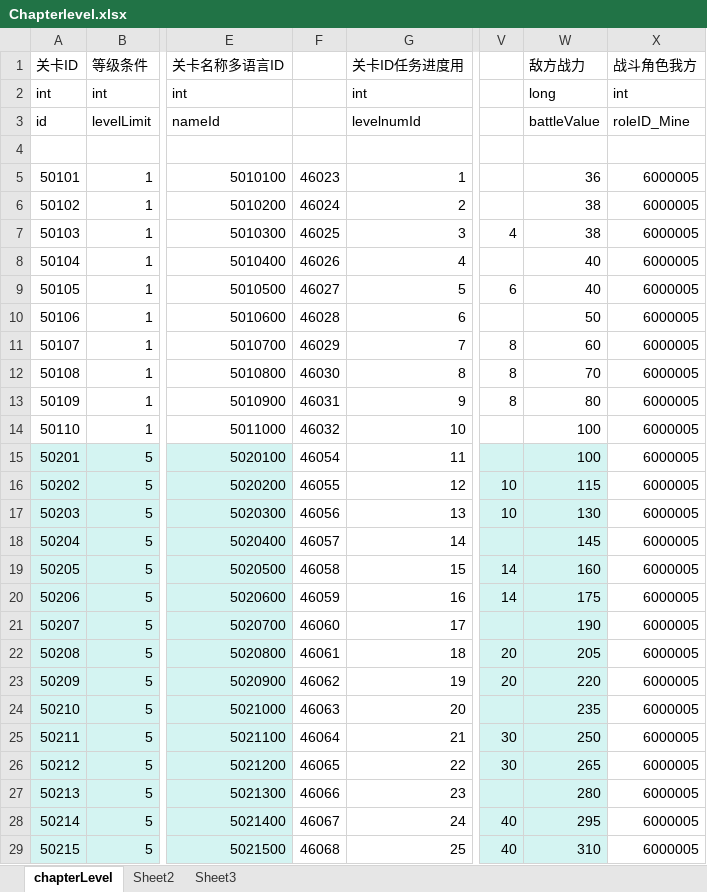
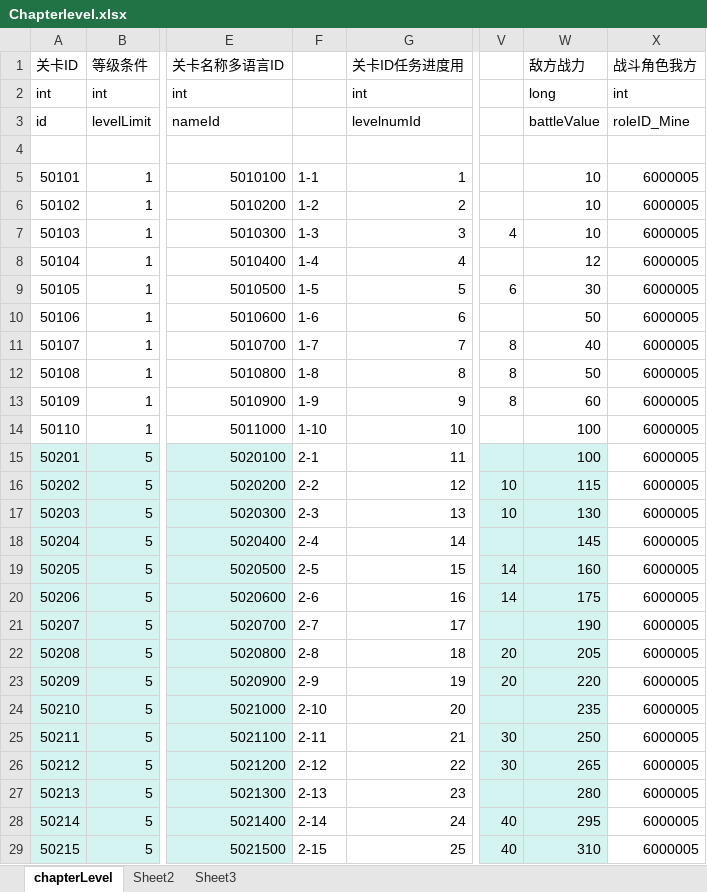
Before and after one commit to yanhailong/jjg2026, an Excel workbook: hall/resources/sample/Chapterlevel.xlsx, sheet chapterLevel, drawn as a sheet; only a part is shown, gaps mark what is left out; values as stored, in another font and other column widths than the file's, no borders; conditional formats not drawn; the diff covers the shown part only; the diff names each change by its address in the sheet, - before the commit and + after, or states it on an @@ line.

```diff
--- a/hall/resources/sample/Chapterlevel.xlsx (sheet chapterLevel)
+++ b/hall/resources/sample/Chapterlevel.xlsx (sheet chapterLevel)
-F5: 46023
+F5: 1-1
-W5 (敌方战力): 36
+W5 (敌方战力): 10
-F6: 46024
+F6: 1-2
-W6:W7 (敌方战力): 38
+W6:W7 (敌方战力): 10
-F7: 46025
+F7: 1-3
-F8: 46026
+F8: 1-4
-W8 (敌方战力): 40
+W8 (敌方战力): 12
-F9: 46027
+F9: 1-5
-W9 (敌方战力): 40
+W9 (敌方战力): 30
-F10: 46028
+F10: 1-6
-F11: 46029
+F11: 1-7
-W11 (敌方战力): 60
+W11 (敌方战力): 40
-F12: 46030
+F12: 1-8
-W12 (敌方战力): 70
+W12 (敌方战力): 50
-F13: 46031
+F13: 1-9
-W13 (敌方战力): 80
+W13 (敌方战力): 60
-F14: 46032
+F14: 1-10
-F15: 46054
+F15: 2-1
-F16: 46055
+F16: 2-2
-F17: 46056
+F17: 2-3
-F18: 46057
+F18: 2-4
-F19: 46058
+F19: 2-5
-F20: 46059
+F20: 2-6
-F21: 46060
+F21: 2-7
-F22: 46061
+F22: 2-8
-F23: 46062
+F23: 2-9
-F24: 46063
+F24: 2-10
-F25: 46064
+F25: 2-11
-F26: 46065
+F26: 2-12
-F27: 46066
+F27: 2-13
-F28: 46067
+F28: 2-14
-F29: 46068
+F29: 2-15
```
Also changed, not shown: 391 edited cells elsewhere in this sheet, formulas that keep their value, gm/resources/sample/Item.xlsx, hall/resources/sample/Item.xlsx, 11 other files.
